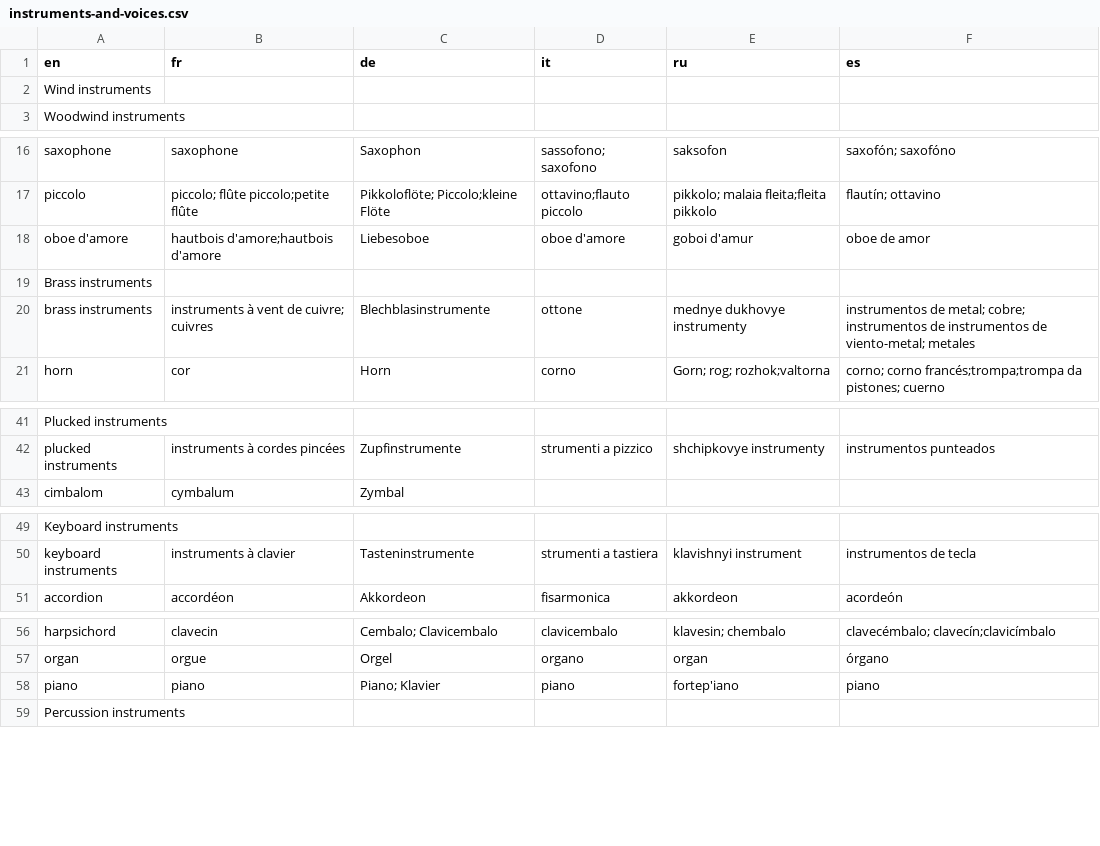
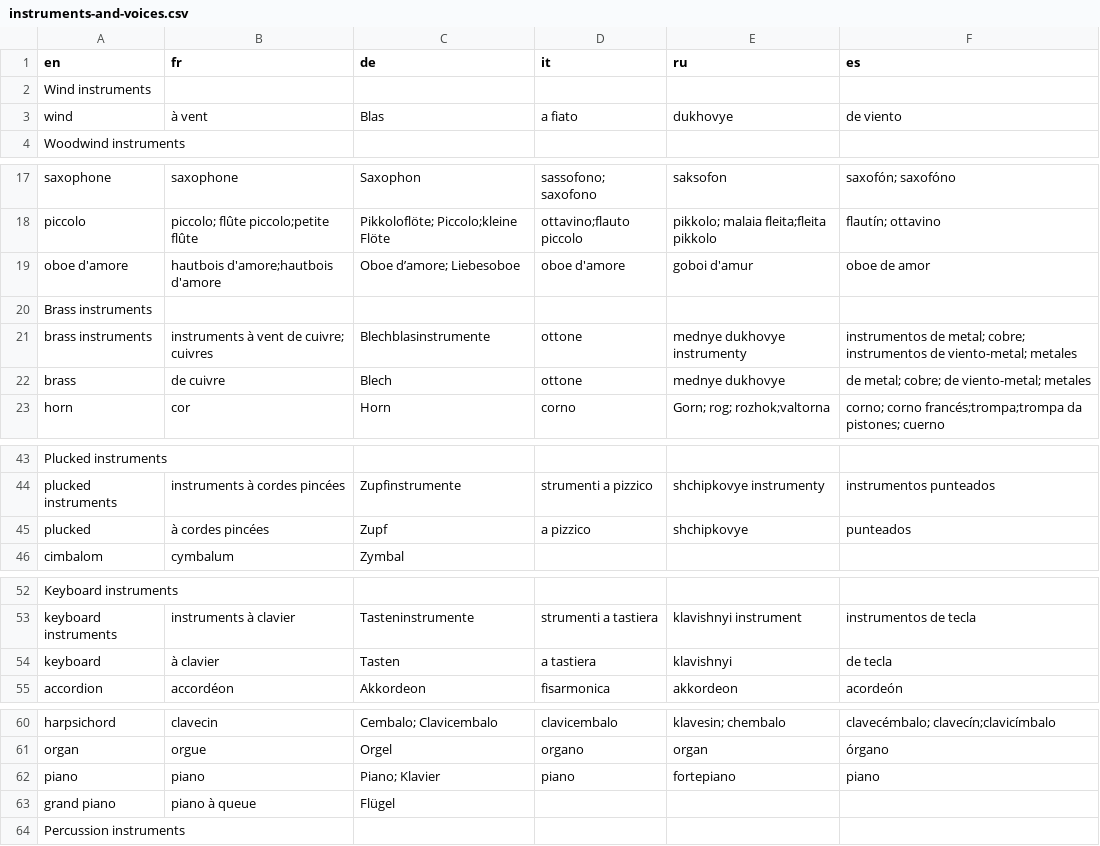
Before and after one commit to rotdrop/cafevdb, a CSV file: translationfiles/music/instruments-and-voices.csv, drawn as a sheet; only a part is shown, gaps mark what is left out.

Commit message:
L10N, update static "music" translation stuff (instruments, mostly).

```diff
--- a/translationfiles/music/instruments-and-voices.csv
+++ b/translationfiles/music/instruments-and-voices.csv
@@ -2,2 +2,3 @@
 "Wind instruments",,,,,
+"wind","à vent","Blas","a fiato","dukhovye","de viento"
 "Woodwind instruments",,,,,
@@ -17,5 +18,6 @@
 "piccolo","piccolo; flûte piccolo;petite flûte","Pikkoloflöte; Piccolo;kleine Flöte","ottavino;flauto piccolo","pikkolo; malaia fleita;fleita pikkolo","flautín; ottavino"
-"oboe d'amore","hautbois d'amore;hautbois d'amore","Liebesoboe","oboe d'amore","goboi d'amur","oboe de amor"
+"oboe d'amore","hautbois d'amore;hautbois d'amore","Oboe d’amore; Liebesoboe","oboe d'amore","goboi d'amur","oboe de amor"
 "Brass instruments",,,,,
-"brass instruments","instruments à vent de cuivre; cuivres","Blechblasinstrumente","ottone","mednye dukhovye instrumenty","instrumentos de metal; cobre; instrumentos de instrumentos de viento-metal; metales"
+"brass instruments","instruments à vent de cuivre; cuivres","Blechblasinstrumente","ottone","mednye dukhovye instrumenty","instrumentos de metal; cobre; instrumentos de viento-metal; metales"
+"brass","de cuivre","Blech","ottone","mednye dukhovye","de metal; cobre; de viento-metal; metales"
 "horn","cor","Horn","corno","Gorn; rog; rozhok;valtorna","corno; corno francés;trompa;trompa da pistones; cuerno"
@@ -42,2 +44,3 @@
 "plucked instruments","instruments à cordes pincées","Zupfinstrumente","strumenti a pizzico","shchipkovye instrumenty","instrumentos punteados"
+"plucked","à cordes pincées","Zupf","a pizzico","shchipkovye","punteados"
 "cimbalom","cymbalum","Zymbal",,,
@@ -50,2 +53,3 @@
 "keyboard instruments","instruments à clavier","Tasteninstrumente","strumenti a tastiera","klavishnyi instrument","instrumentos de tecla"
+"keyboard","à clavier","Tasten","a tastiera","klavishnyi","de tecla"
 "accordion","accordéon","Akkordeon","fisarmonica","akkordeon","acordeón"
@@ -57,3 +61,4 @@
 "organ","orgue","Orgel","organo","organ","órgano"
-"piano","piano","Piano; Klavier","piano","fortep'iano","piano"
+"piano","piano","Piano; Klavier","piano","fortepiano","piano"
+"grand piano","piano à queue","Flügel",,,
 "Percussion instruments",,,,,
```
Also changed, not shown: l10n/instruments-and-voices.csv, 1 other file.
